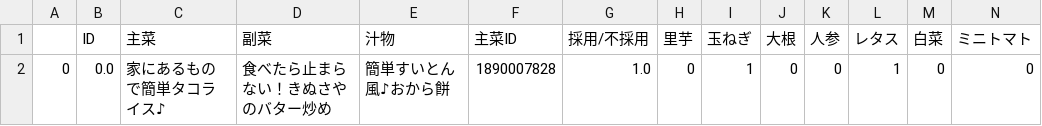
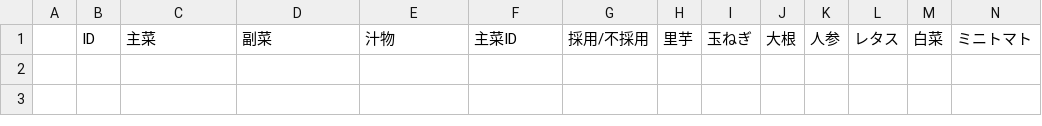
Before and after one commit to ryoichi551124/recipe_combi_ver3, a CSV file: train.csv, drawn as a sheet; only a part is shown; rows hold the shown columns only; the diff names each change by its address in the sheet, - before the commit and + after, or states it on an @@ line.

```diff
--- a/train.csv
+++ b/train.csv
-row 2: 0 | 0.0 | 家にあるもので簡単タコライス♪ | 食べたら止まらない！きぬさやのバター炒め | 簡単すいとん風♪おから餅 | 1890007828 | 1.0 | 0 | 1 | 0 | 0 | 1 | 0 | 0
```
Also changed, not shown: 4 other files.
